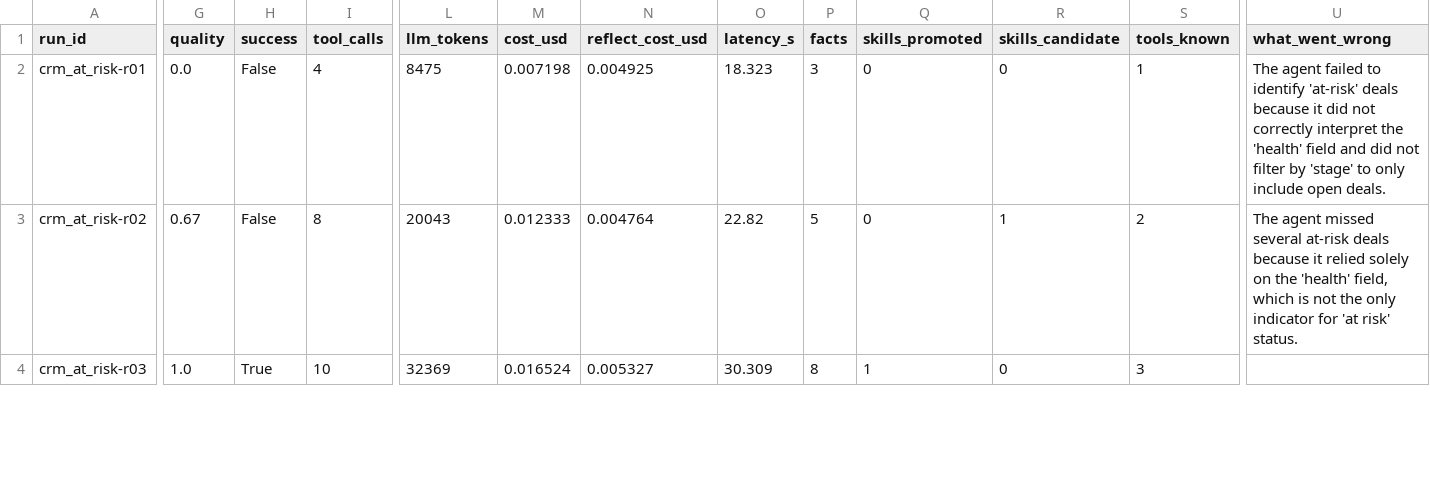
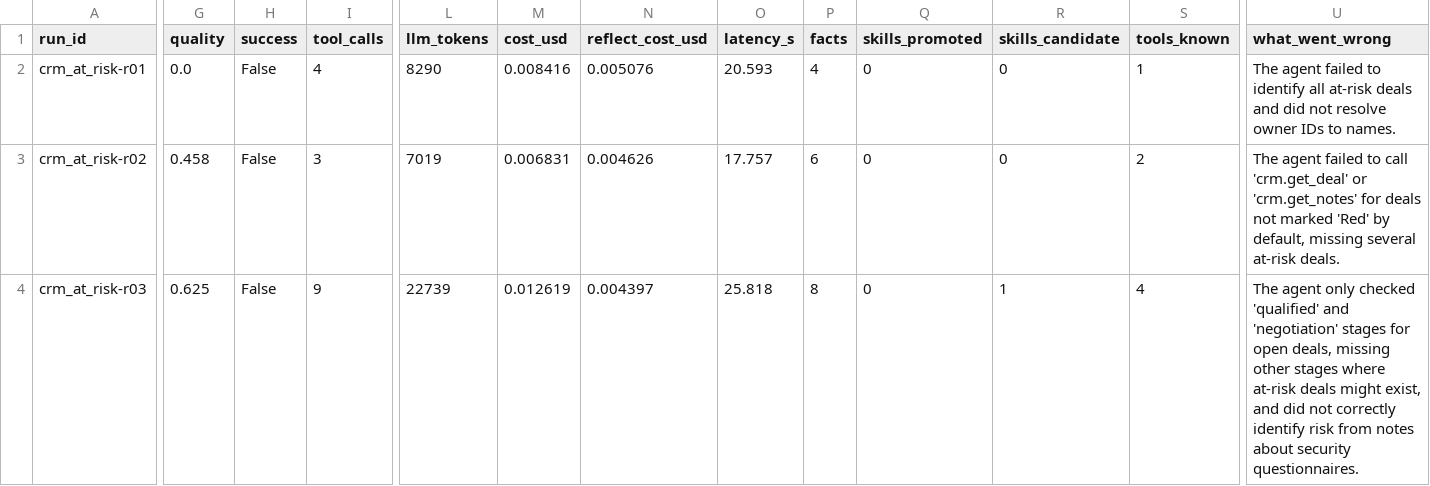
Before and after one commit to robu9/Astra, a TSV file: runs/results.tsv, drawn as a sheet; only a part is shown, gaps mark what is left out; the diff covers the shown part only; the diff names each change by its address in the sheet, - before the commit and + after, or states it on an @@ line.

Commit message:
feat: curiosity - surface never-called tools to actor after failures; reflector must direct exploration

```diff
--- a/runs/results.tsv
+++ b/runs/results.tsv
-L2 (llm_tokens): 8475
+L2 (llm_tokens): 8290
-M2 (cost_usd): 0.007198
+M2 (cost_usd): 0.008416
-N2 (reflect_cost_usd): 0.004925
+N2 (reflect_cost_usd): 0.005076
-O2 (latency_s): 18.323
+O2 (latency_s): 20.593
-P2 (facts): 3
+P2 (facts): 4
-U2 (what_went_wrong): …to identify 'at-risk' deals because it did not correctly interpret the 'health' field and did not filter by 'stage' to only include open deals.
+U2 (what_went_wrong): …to identify all at-risk deals and did not resolve owner IDs to names.
-G3 (quality): 0.67
+G3 (quality): 0.458
-I3 (tool_calls): 8
+I3 (tool_calls): 3
-L3 (llm_tokens): 20043
+L3 (llm_tokens): 7019
-M3 (cost_usd): 0.012333
+M3 (cost_usd): 0.006831
-N3 (reflect_cost_usd): 0.004764
+N3 (reflect_cost_usd): 0.004626
-O3 (latency_s): 22.82
+O3 (latency_s): 17.757
-P3 (facts): 5
+P3 (facts): 6
-R3 (skills_candidate): 1
+R3 (skills_candidate): 0
-U3 (what_went_wrong): The agent missed several at-risk deals because it relied solely on the 'health' field, which is not the only indicator for 'at risk' status.
+U3 (what_went_wrong): The agent failed to call 'crm.get_deal' or 'crm.get_notes' for deals not marked 'Red' by default, missing several at-risk deals.
-G4 (quality): 1.0
+G4 (quality): 0.625
-H4 (success): True
+H4 (success): False
-I4 (tool_calls): 10
+I4 (tool_calls): 9
-L4 (llm_tokens): 32369
+L4 (llm_tokens): 22739
-M4 (cost_usd): 0.016524
+M4 (cost_usd): 0.012619
-N4 (reflect_cost_usd): 0.005327
+N4 (reflect_cost_usd): 0.004397
-O4 (latency_s): 30.309
+O4 (latency_s): 25.818
-Q4 (skills_promoted): 1
+Q4 (skills_promoted): 0
-R4 (skills_candidate): 0
+R4 (skills_candidate): 1
-S4 (tools_known): 3
+S4 (tools_known): 4
-U4 (what_went_wrong): (empty)
+U4 (what_went_wrong): The agent only checked 'qualified' and 'negotiation' stages for open deals, missing other stages where at-risk deals might exist, and did not correctly identify risk from notes about security questionnaires.
```
Also changed, not shown: 66 edited cells elsewhere in this file, 28 other files.
